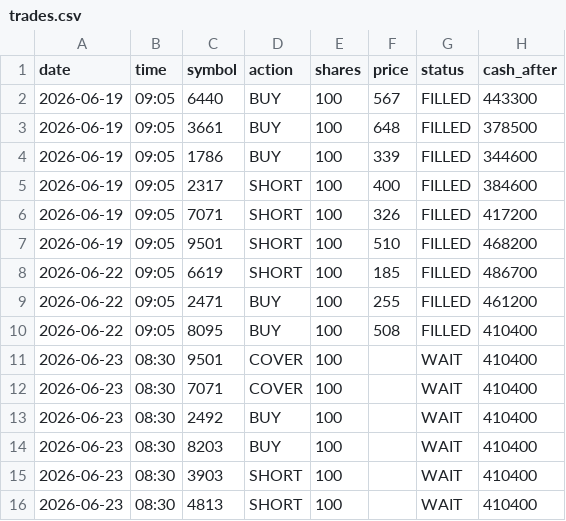
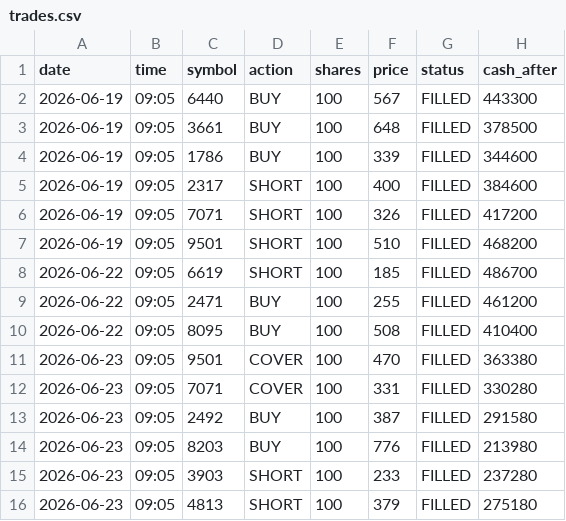
Before and after one commit to dmkn013/kabu, a CSV file: data/runs/run_002/trades.csv, drawn as a sheet.

```diff
--- a/data/runs/run_002/trades.csv
+++ b/data/runs/run_002/trades.csv
@@ -10,7 +10,7 @@ date,time,symbol,action,shares,price,status,cash_after
 2026-06-22,09:05,8095,BUY,100,508,FILLED,410400
-2026-06-23,08:30,9501,COVER,100,,WAIT,410400
-2026-06-23,08:30,7071,COVER,100,,WAIT,410400
-2026-06-23,08:30,2492,BUY,100,,WAIT,410400
-2026-06-23,08:30,8203,BUY,100,,WAIT,410400
-2026-06-23,08:30,3903,SHORT,100,,WAIT,410400
-2026-06-23,08:30,4813,SHORT,100,,WAIT,410400
+2026-06-23,09:05,9501,COVER,100,470,FILLED,363380
+2026-06-23,09:05,7071,COVER,100,331,FILLED,330280
+2026-06-23,09:05,2492,BUY,100,387,FILLED,291580
+2026-06-23,09:05,8203,BUY,100,776,FILLED,213980
+2026-06-23,09:05,3903,SHORT,100,233,FILLED,237280
+2026-06-23,09:05,4813,SHORT,100,379,FILLED,275180
```
Also changed, not shown: 4 other files.
